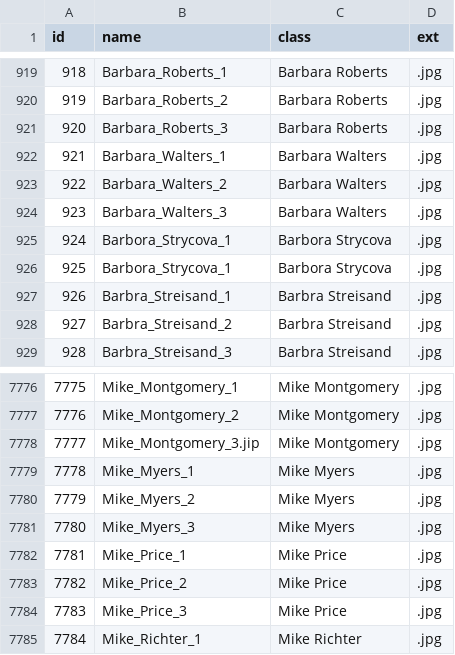
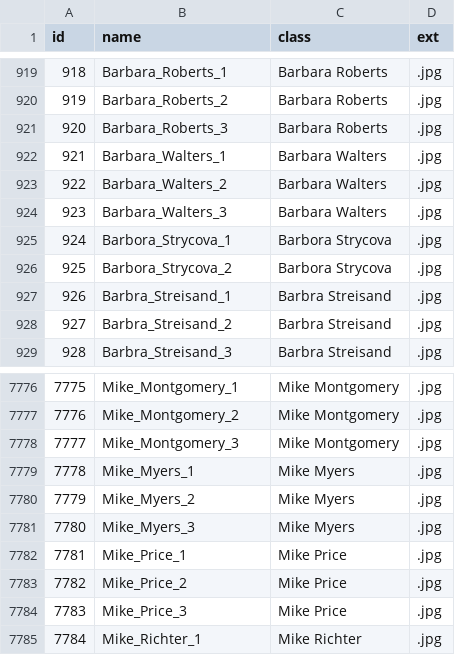
Before and after one commit to tejaram11/BrainWasher2024, a CSV file: files/lfwd.csv, drawn as a sheet; only a part is shown, gaps mark what is left out.

```diff
--- a/files/lfwd.csv
+++ b/files/lfwd.csv
@@ -925,3 +925,3 @@ id,name,class,ext
 924,Barbora_Strycova_1,Barbora Strycova,.jpg
-925,Barbora_Strycova_1,Barbora Strycova,.jpg
+925,Barbora_Strycova_2,Barbora Strycova,.jpg
 926,Barbra_Streisand_1,Barbra Streisand,.jpg
@@ -7777,3 +7777,3 @@ id,name,class,ext
 7776,Mike_Montgomery_2,Mike Montgomery,.jpg
-7777,Mike_Montgomery_3.jip,Mike Montgomery,.jpg
+7777,Mike_Montgomery_3,Mike Montgomery,.jpg
 7778,Mike_Myers_1,Mike Myers,.jpg
```
Also changed, not shown: 1 other file.
